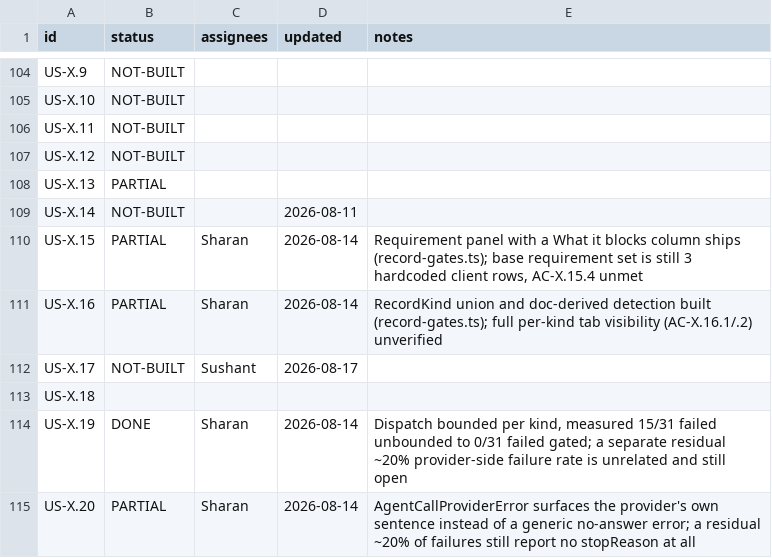
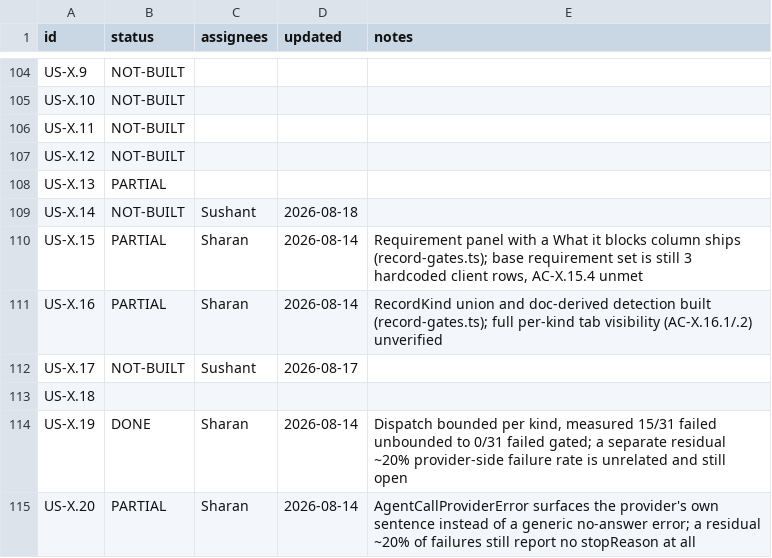
Before and after one commit to Lumif-ai/premium-audit-plan, a CSV file: status.csv, drawn as a sheet; only a part is shown, gaps mark what is left out.

Commit message:
plan: update US-X.14

```diff
--- a/status.csv
+++ b/status.csv
@@ -108,3 +108,3 @@ US-X.12,NOT-BUILT,,,
 US-X.13,PARTIAL,,,
-US-X.14,NOT-BUILT,,2026-08-11,
+US-X.14,NOT-BUILT,Sushant,2026-08-18,
 US-X.15,PARTIAL,Sharan,2026-08-14,"Requirement panel with a What it blocks column ships (record-gates.ts); base requirement set is still 3 hardcoded client rows, AC-X.15.4 unmet"
```
